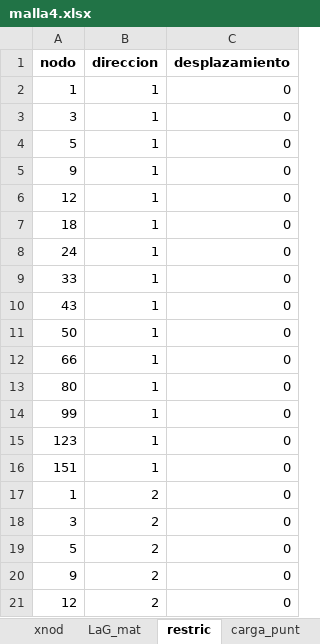
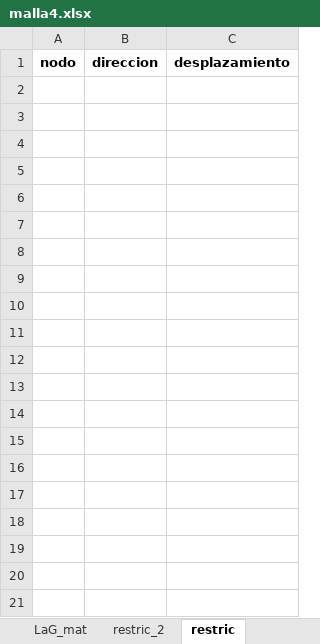
Before and after one commit to diegoandresalvarez/elementosfinitos, an Excel workbook: codigo/2D/ejemplo_Q8/malla_4/malla4.xlsx, sheet restric, drawn as a sheet; only a part is shown; values as stored, in another font and other column widths than the file's, no borders; charts and pictures not drawn; the diff covers the shown part only; the diff names each change by its address in the sheet, - before the commit and + after, or states it on an @@ line.

```diff
--- a/codigo/2D/ejemplo_Q8/malla_4/malla4.xlsx (sheet restric)
+++ b/codigo/2D/ejemplo_Q8/malla_4/malla4.xlsx (sheet restric)
+sheet tab: restric_2
-row 2: 1 | 1 | 0
-row 3: 3 | 1 | 0
-row 4: 5 | 1 | 0
-row 5: 9 | 1 | 0
-row 6: 12 | 1 | 0
-row 7: 18 | 1 | 0
-row 8: 24 | 1 | 0
-row 9: 33 | 1 | 0
-row 10: 43 | 1 | 0
-row 11: 50 | 1 | 0
-row 12: 66 | 1 | 0
-row 13: 80 | 1 | 0
-row 14: 99 | 1 | 0
-row 15: 123 | 1 | 0
-row 16: 151 | 1 | 0
-row 17: 1 | 2 | 0
-row 18: 3 | 2 | 0
-row 19: 5 | 2 | 0
-row 20: 9 | 2 | 0
-row 21: 12 | 2 | 0
```
Also changed, not shown: 10 removed rows elsewhere in this sheet, sheet xnod, sheet LaG_mat, sheet kWinkler, sheet carga_distr, sheet prop_mat, sheet varios, other sheet tabs, charts or pictures, 2 other files.
